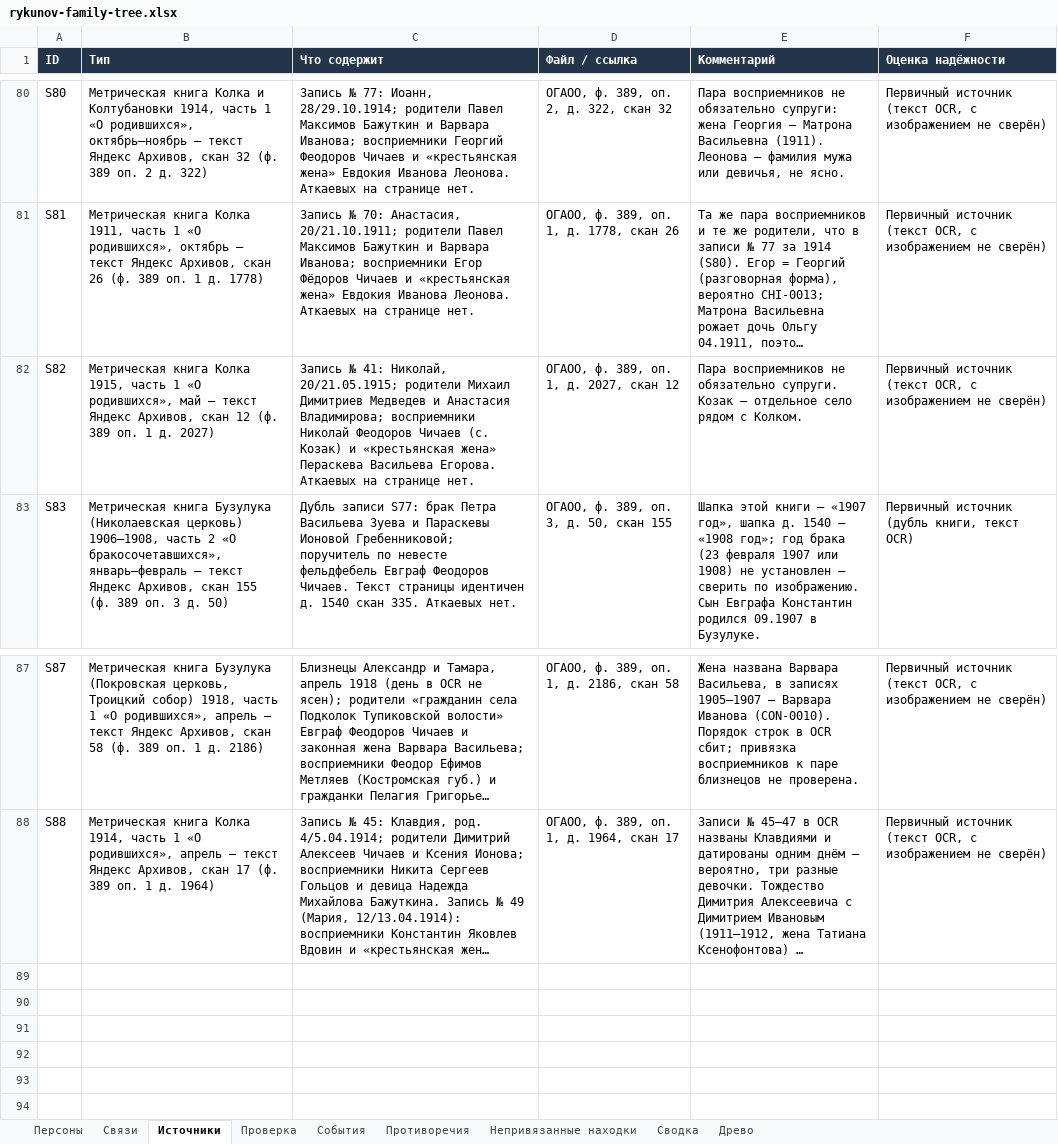
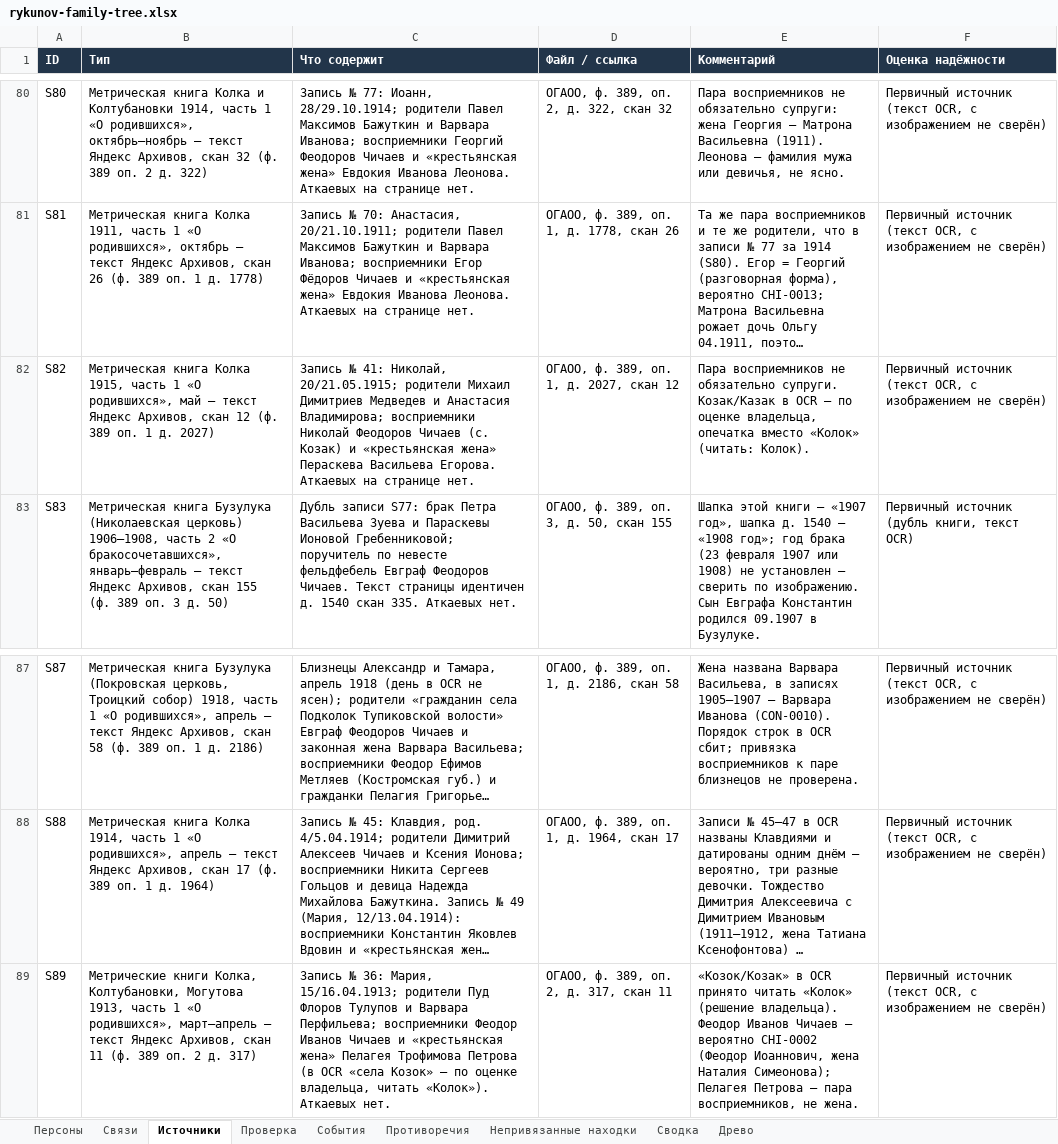
Before and after one commit to kilevoy/rykunov-family-tree, an Excel workbook: data/rykunov-family-tree.xlsx, sheet Источники, drawn as a sheet; only a part is shown, gaps mark what is left out; long unchanged cells end in …; values as stored, in another font and other column widths than the file's, no borders; the diff names each change by its address in the sheet, - before the commit and + after, or states it on an @@ line.

```diff
--- a/data/rykunov-family-tree.xlsx (sheet Источники)
+++ b/data/rykunov-family-tree.xlsx (sheet Источники)
-E82 (Комментарий): …обязательно супруги. Козак — отдельное село рядом с Колком.
+E82 (Комментарий): …обязательно супруги. Козак/Казак в OCR — по оценке владельца, опечатка вместо «Колок» (читать: Колок).
+row 89: S89 | Метрические книги Колка, Колтубановки, Могутова 1913, часть 1 «О родившихся», март–апрель — текст Яндекс Архивов, скан 11 (ф. 389 оп. 2 д. 317) | Запись № 36: Мария, 15/16.04.1913; родители Пуд Флоров Тулупов и Варвара Перфильева; восприемники Феодор Иванов Чичаев и «крестьянская жена» Пелагея Трофимова Петрова (в OCR «села Козок» — по оценке владельца, читать «Колок»). Аткаевых нет. | ОГАОО, ф. 389, оп. 2, д. 317, скан 11 | «Козок/Козак» в OCR принято читать «Колок» (решение владельца). Феодор Иванов Чичаев — вероятно CHI-0002 (Феодор Иоаннович, жена Наталия Симеонова); Пелагея Петрова — пара восприемников, не жена. | Первичный источник (текст OCR, с изображением не сверён)
```
Also changed, not shown: sheet Персоны, 1 other file.
